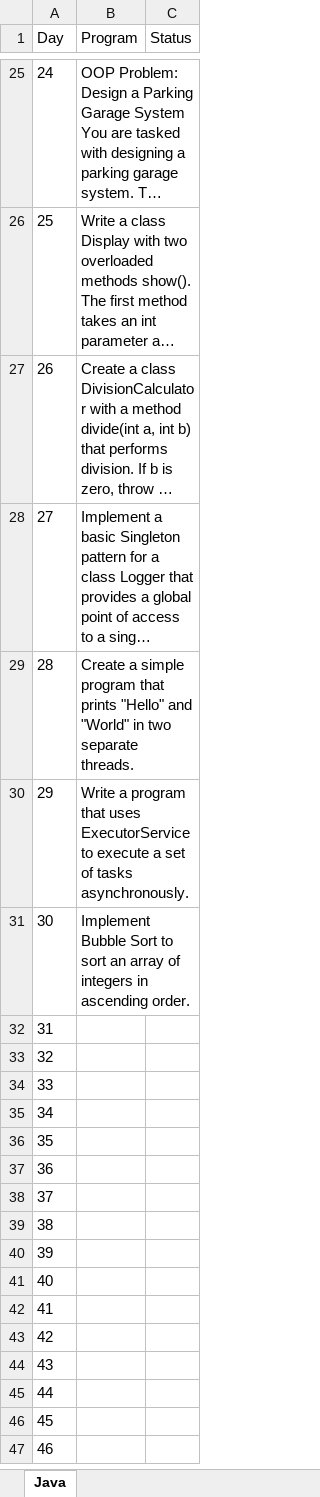
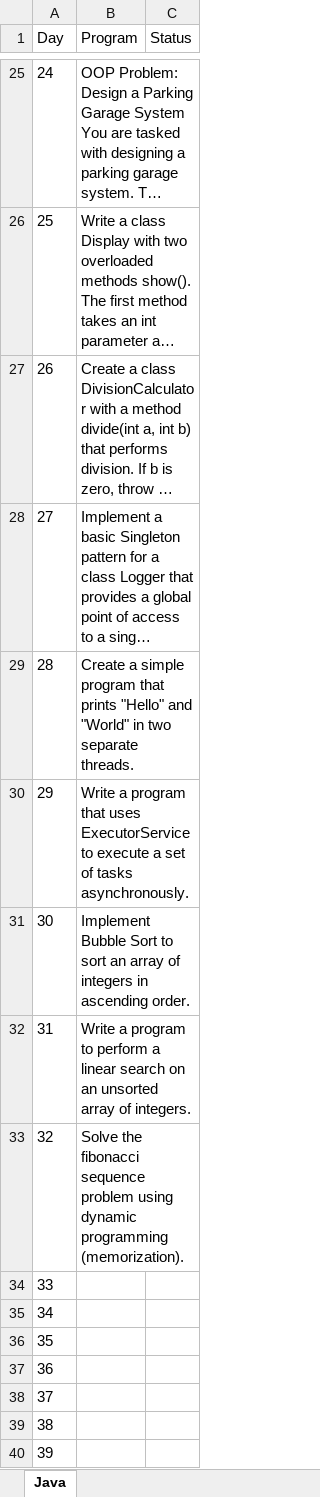
Before and after one commit to koiralasanjana/100-days-of-Java, an Excel workbook: List of Programs.xlsx, sheet Java, drawn as a sheet; only a part is shown, gaps mark what is left out; the shorter side is filled out with more unchanged rows; long unchanged cells end in …; values as stored, in another font and other column widths than the file's, no borders; table styles not drawn; the diff names each change by its address in the sheet, - before the commit and + after, or states it on an @@ line.

Commit message:
Day 32

```diff
--- a/List of Programs.xlsx (sheet Java)
+++ b/List of Programs.xlsx (sheet Java)
-B32 (Program): (empty)
+B32 (Program): Write a program to perform a linear search on an unsorted array of integers.
-B33 (Program): (empty)
+B33 (Program): Solve the fibonacci sequence problem using dynamic programming (memorization).
```
